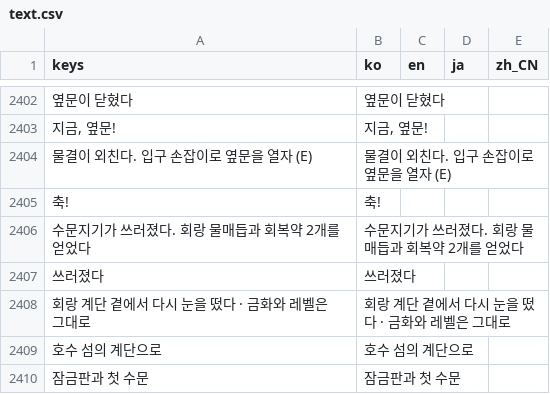
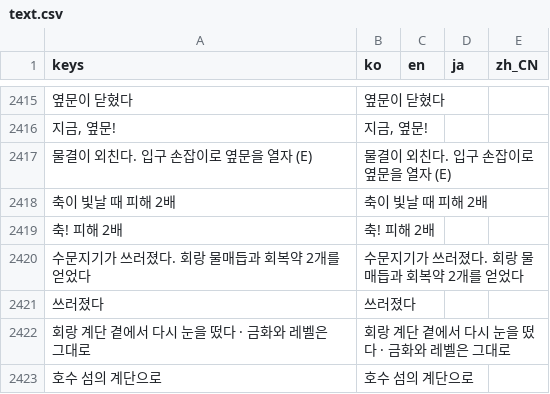
Before and after one commit to destory1984/the-crown-oddity, a CSV file: godot/i18n/text.csv, drawn as a sheet; only a part is shown, gaps mark what is left out; the shorter side is filled out with more unchanged rows; removed rows and columns are numbered as before the commit, all else as after; the diff covers the shown part only; the diff names each change by its address in the sheet, - before the commit and + after, or states it on an @@ line.

```diff
--- a/godot/i18n/text.csv
+++ b/godot/i18n/text.csv
-row 2405: 축! | 축!
+row 2418: 축이 빛날 때 피해 2배 | 축이 빛날 때 피해 2배
+row 2419: 축! 피해 2배 | 축! 피해 2배
```
Also changed, not shown: 22 added rows, 7 removed rows and 1 moved row elsewhere in this file, 22 other files.
